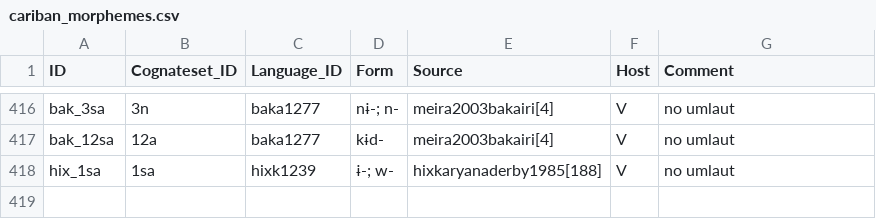
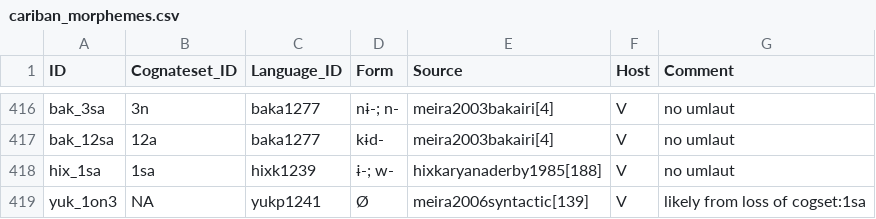
Before and after one commit to cldf-datasets/mattercariban, a CSV file: raw/cariban_morphemes.csv, drawn as a sheet; only a part is shown, gaps mark what is left out; the diff names each change by its address in the sheet, - before the commit and + after, or states it on an @@ line.

Commit message:
added yukpa zero morpheme (1>3)

```diff
--- a/raw/cariban_morphemes.csv
+++ b/raw/cariban_morphemes.csv
+row 419: yuk_1on3 | NA | yukp1241 | Ø | meira2006syntactic[139] | V | likely from loss of cogset:1sa
```
Also changed, not shown: raw/cariban_morpheme_functions.csv.
